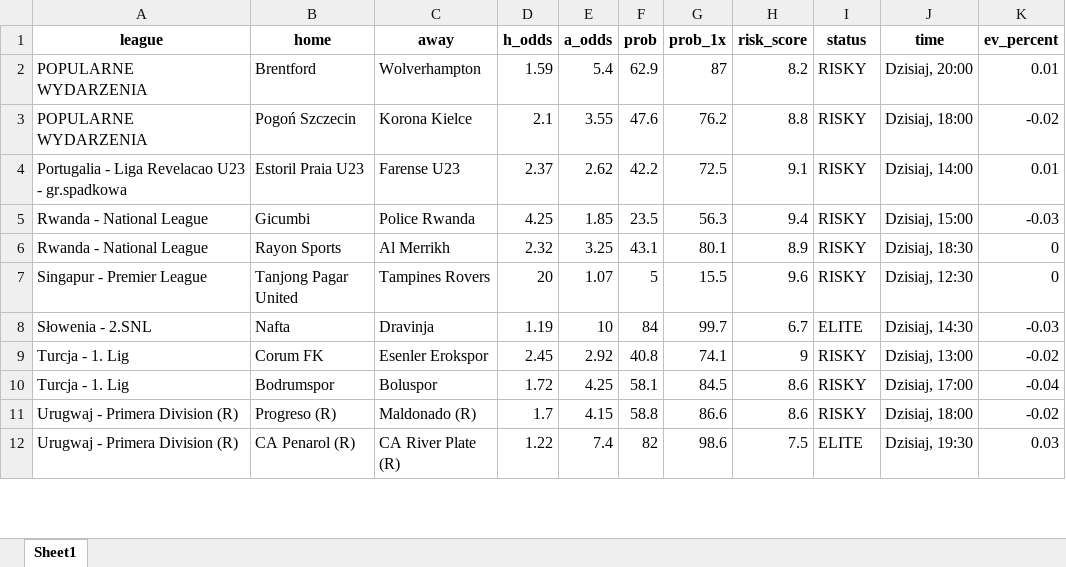
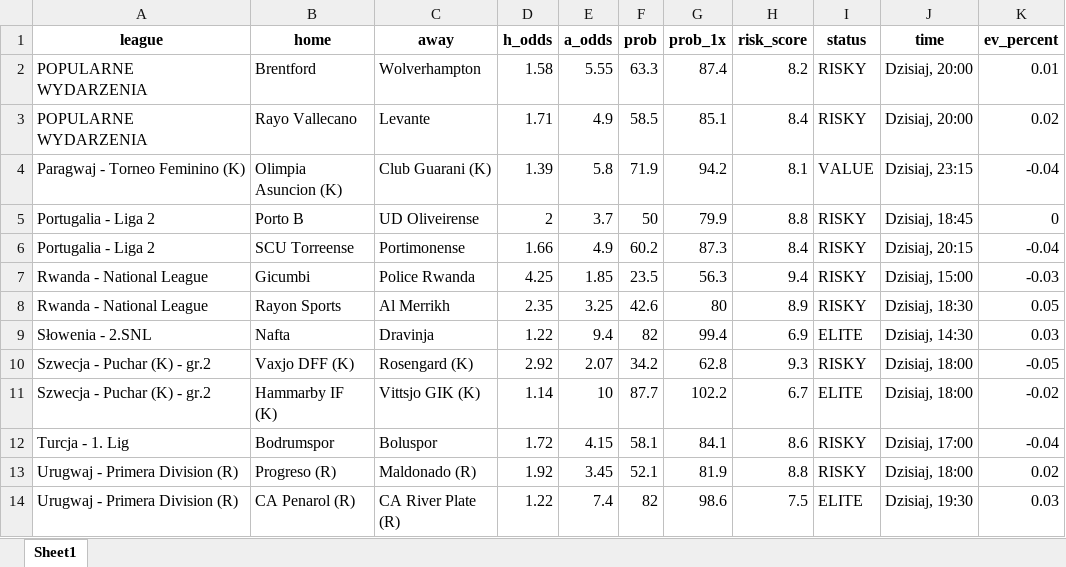
Before and after one commit to Byadiso/webscraper_advanced, an Excel workbook: matches_daily.xlsx, sheet Sheet1, drawn as a sheet; only a part is shown; values as stored, in another font and other column widths than the file's, no borders; removed rows and columns are numbered as before the commit, all else as after; the diff covers the shown part only; the diff names each change by its address in the sheet, - before the commit and + after, or states it on an @@ line.

```diff
--- a/matches_daily.xlsx (sheet Sheet1)
+++ b/matches_daily.xlsx (sheet Sheet1)
-D2 (h_odds): 1.59
+D2 (h_odds): 1.58
-E2 (a_odds): 5.4
+E2 (a_odds): 5.55
-F2 (prob): 62.9
+F2 (prob): 63.3
-G2 (prob_1x): 87
+G2 (prob_1x): 87.4
-row 3: POPULARNE WYDARZENIA | Pogoń Szczecin | Korona Kielce | 2.1 | 3.55 | 47.6 | 76.2 | 8.8 | RISKY | Dzisiaj, 18:00 | -0.02
-row 4: Portugalia - Liga Revelacao U23 - gr.spadkowa | Estoril Praia U23 | Farense U23 | 2.37 | 2.62 | 42.2 | 72.5 | 9.1 | RISKY | Dzisiaj, 14:00 | 0.01
+row 3: POPULARNE WYDARZENIA | Rayo Vallecano | Levante | 1.71 | 4.9 | 58.5 | 85.1 | 8.4 | RISKY | Dzisiaj, 20:00 | 0.02
+row 4: Paragwaj - Torneo Feminino (K) | Olimpia Asuncion (K) | Club Guarani (K) | 1.39 | 5.8 | 71.9 | 94.2 | 8.1 | VALUE | Dzisiaj, 23:15 | -0.04
+row 5: Portugalia - Liga 2 | Porto B | UD Oliveirense | 2 | 3.7 | 50 | 79.9 | 8.8 | RISKY | Dzisiaj, 18:45 | 0
+row 6: Portugalia - Liga 2 | SCU Torreense | Portimonense | 1.66 | 4.9 | 60.2 | 87.3 | 8.4 | RISKY | Dzisiaj, 20:15 | -0.04
-D8 (h_odds): 2.32
+D8 (h_odds): 2.35
-F8 (prob): 43.1
+F8 (prob): 42.6
-G8 (prob_1x): 80.1
+G8 (prob_1x): 80
-K8 (ev_percent): 0
+K8 (ev_percent): 0.05
-row 7: Singapur - Premier League | Tanjong Pagar United | Tampines Rovers | 20 | 1.07 | 5 | 15.5 | 9.6 | RISKY | Dzisiaj, 12:30 | 0
-D9 (h_odds): 1.19
+D9 (h_odds): 1.22
-E9 (a_odds): 10
+E9 (a_odds): 9.4
-F9 (prob): 84
+F9 (prob): 82
-G9 (prob_1x): 99.7
+G9 (prob_1x): 99.4
-H9 (risk_score): 6.7
+H9 (risk_score): 6.9
-K9 (ev_percent): -0.03
+K9 (ev_percent): 0.03
-row 9: Turcja - 1. Lig | Corum FK | Esenler Erokspor | 2.45 | 2.92 | 40.8 | 74.1 | 9 | RISKY | Dzisiaj, 13:00 | -0.02
+row 10: Szwecja - Puchar (K) - gr.2 | Vaxjo DFF (K) | Rosengard (K) | 2.92 | 2.07 | 34.2 | 62.8 | 9.3 | RISKY | Dzisiaj, 18:00 | -0.05
+row 11: Szwecja - Puchar (K) - gr.2 | Hammarby IF (K) | Vittsjo GIK (K) | 1.14 | 10 | 87.7 | 102.2 | 6.7 | ELITE | Dzisiaj, 18:00 | -0.02
-E12 (a_odds): 4.25
+E12 (a_odds): 4.15
-G12 (prob_1x): 84.5
+G12 (prob_1x): 84.1
-D13 (h_odds): 1.7
+D13 (h_odds): 1.92
-E13 (a_odds): 4.15
+E13 (a_odds): 3.45
-F13 (prob): 58.8
+F13 (prob): 52.1
-G13 (prob_1x): 86.6
+G13 (prob_1x): 81.9
-H13 (risk_score): 8.6
+H13 (risk_score): 8.8
-K13 (ev_percent): -0.02
+K13 (ev_percent): 0.02
```
Also changed, not shown: 3 removed rows and 48 edited cells elsewhere in this sheet, 1 other file.
